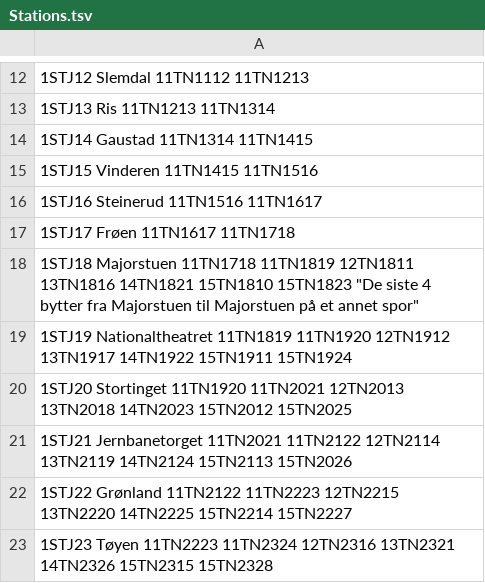
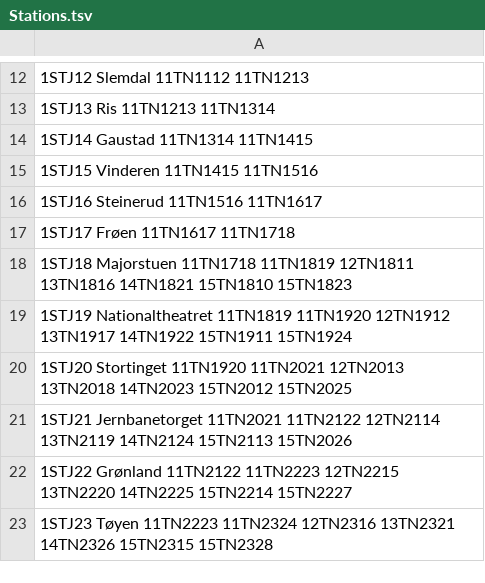
Before and after one commit to NgLoc01/Oslo-T-Bane, a TSV file: Stations.tsv, drawn as a sheet; only a part is shown, gaps mark what is left out.

```diff
--- a/Stations.tsv
+++ b/Stations.tsv
@@ -17,3 +17,3 @@
 1STJ17 Frøen 11TN1617 11TN1718
-1STJ18 Majorstuen 11TN1718 11TN1819 12TN1811 13TN1816 14TN1821 15TN1810 15TN1823 "De siste 4 bytter fra Majorstuen til Majorstuen på et annet spor"
+1STJ18 Majorstuen 11TN1718 11TN1819 12TN1811 13TN1816 14TN1821 15TN1810 15TN1823
 1STJ19 Nationaltheatret 11TN1819 11TN1920 12TN1912 13TN1917 14TN1922 15TN1911 15TN1924
```
Also changed, not shown: Tunnels.tsv, 1 other file.
